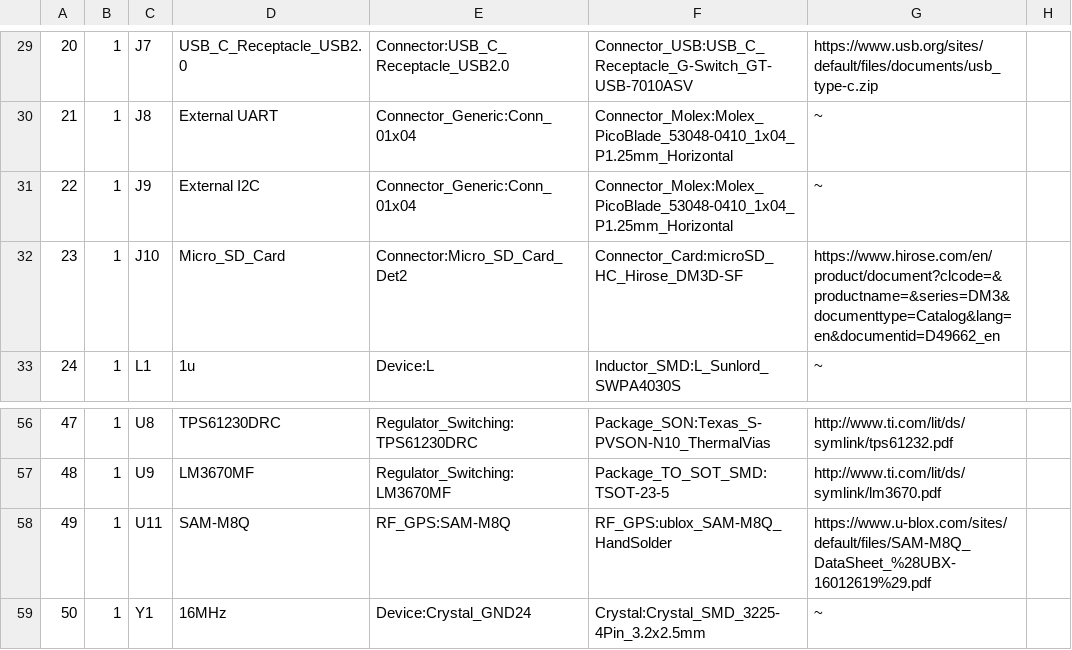
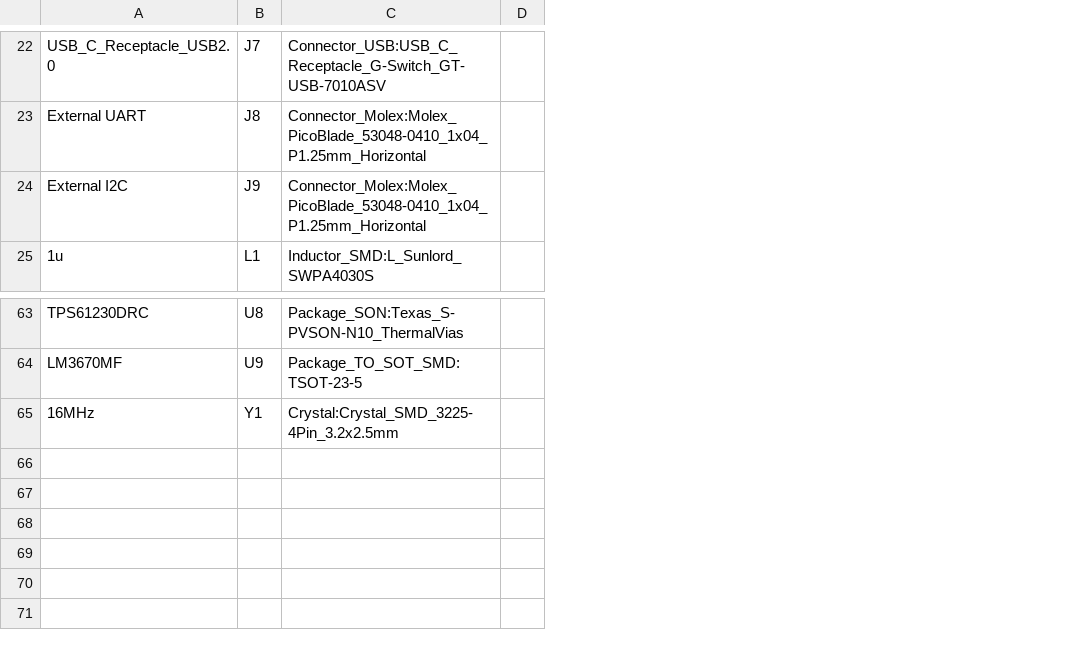
Before and after one commit to rice-eclipse/flight-computer, a CSV file: Flight Computer.csv, drawn as a sheet; only a part is shown, gaps mark what is left out; removed rows and columns are numbered as before the commit, all else as after; the diff covers the shown part only; the diff names each change by its address in the sheet, - before the commit and + after, or states it on an @@ line.

```diff
--- a/Flight Computer.csv
+++ b/Flight Computer.csv
-column A, rows 29-31: 20 | 21 | 22; row 33: 24; rows 56-57: 47 | 48; row 59: 50
-column B, rows 29-31: all 1; row 33: 1; rows 56-57: 1 | 1; row 59: 1
-column C, rows 29-31: J7 | J8 | J9; row 33: L1; rows 56-57: U8 | U9; row 59: Y1
-column E, rows 29-31: Connector:USB_C_Receptacle_USB2.0 | Connector_Generic:Conn_01x04 | Connector_Generic:Conn_01x04; row 33: Device:L; rows 56-57: Regulator_Switching:TPS61230DRC | Regulator_Switching:LM3670MF; row 59: Device:Crystal_GND24
+column B, rows 22-25: J7 | J8 | J9 | L1; rows 63-65: U8 | U9 | Y1
-column G, rows 29-31: https://www.usb.org/sites/default/files/documents/usb_type-c.zip | ~ | ~; row 33: ~; rows 56-57: http://www.ti.com/lit/ds/symlink/tps61232.pdf | http://www.ti.com/lit/ds/symlink/lm3670.pdf; row 59: ~
-column H, empty
+column D, empty
@@ row 32 moved to row 18: Micro_SD_Card @@
@@ row 58 moved to row 57: SAM-M8Q @@
```
Also changed, not shown: 15 added rows, 9 removed rows, 10 moved rows and 2 edited cells elsewhere in this file, 23 other files.
